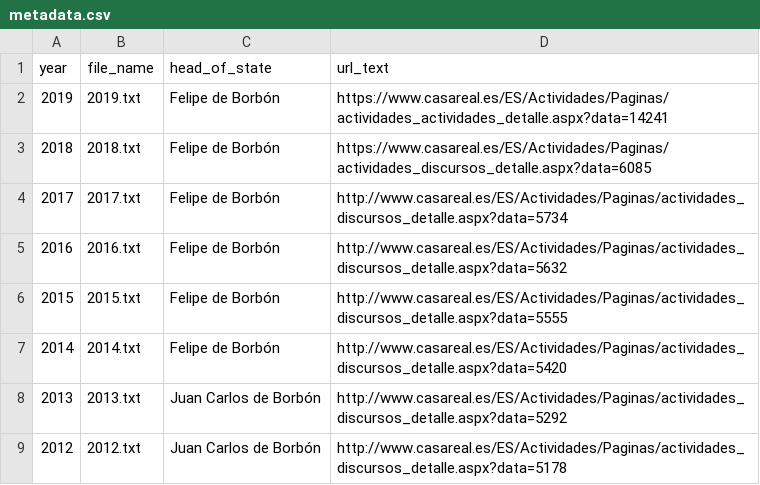
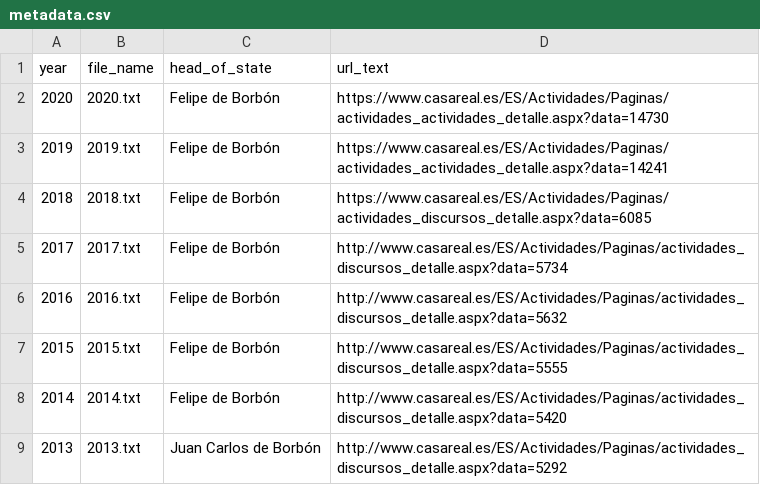
Before and after one commit to lirondos/discursos-de-navidad, a CSV file: data/metadata.csv, drawn as a sheet; only a part is shown; the shorter side is filled out with more unchanged rows.

```diff
--- a/data/metadata.csv
+++ b/data/metadata.csv
@@ -1,2 +1,3 @@
 year,file_name,head_of_state,url_text
+2020,2020.txt,Felipe de Borbón,https://www.casareal.es/ES/Actividades/Paginas/actividades_actividades_detalle.aspx?data=14730
 2019,2019.txt,Felipe de Borbón,https://www.casareal.es/ES/Actividades/Paginas/actividades_actividades_detalle.aspx?data=14241
```
Also changed, not shown: 3 other files.
